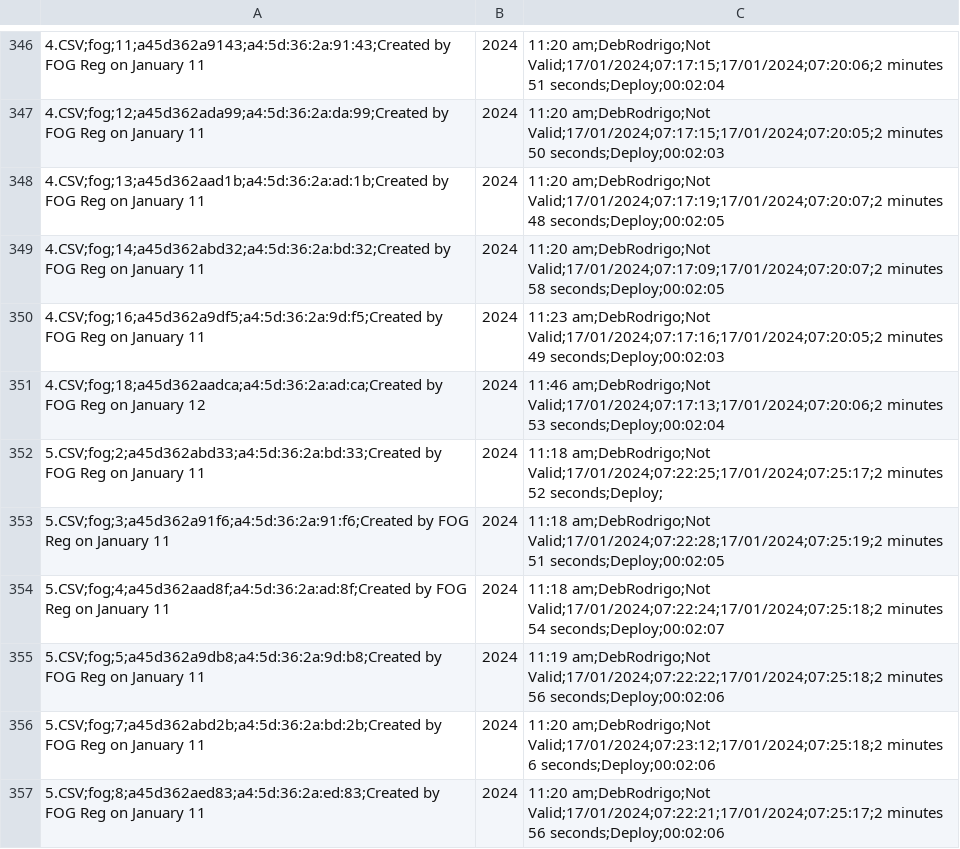
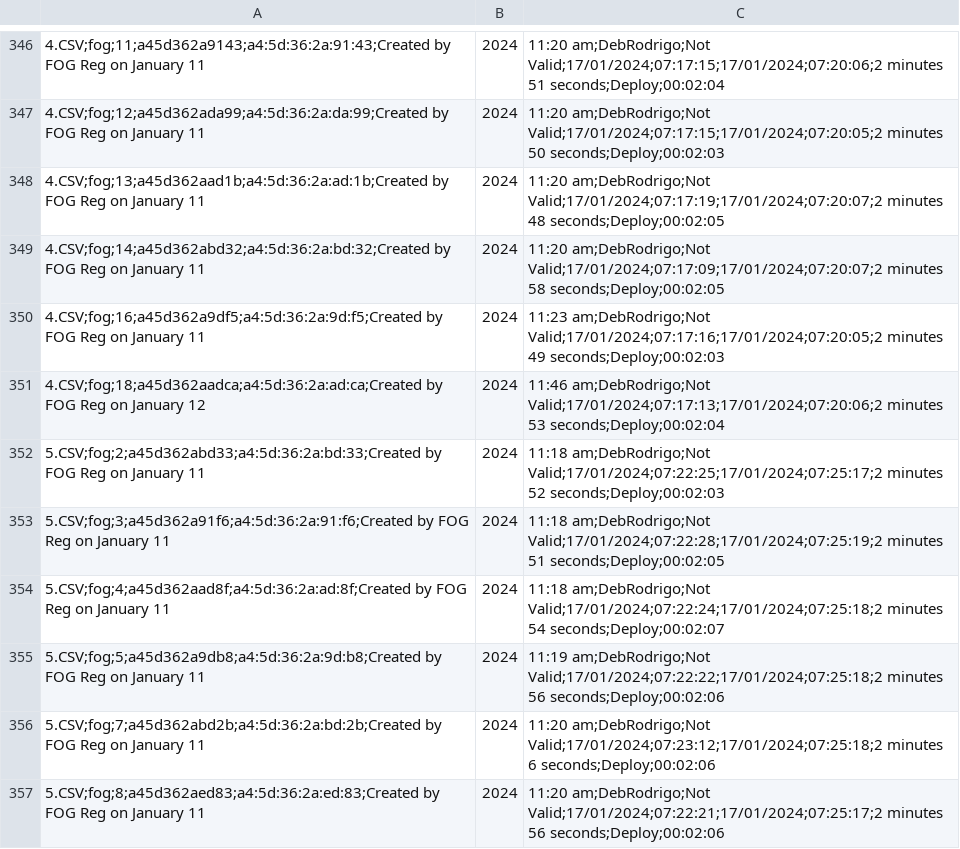
Before and after one commit to zeraimundo/exp_vclass, a CSV file: mccl.csv, drawn as a sheet; only a part is shown, gaps mark what is left out; the diff names each change by its address in the sheet, - before the commit and + after, or states it on an @@ line.

Commit message:
Update mccl.csv

```diff
--- a/mccl.csv
+++ b/mccl.csv
-C352: …minutes 52 seconds;Deploy;
+C352: …minutes 52 seconds;Deploy;00:02:03
```
